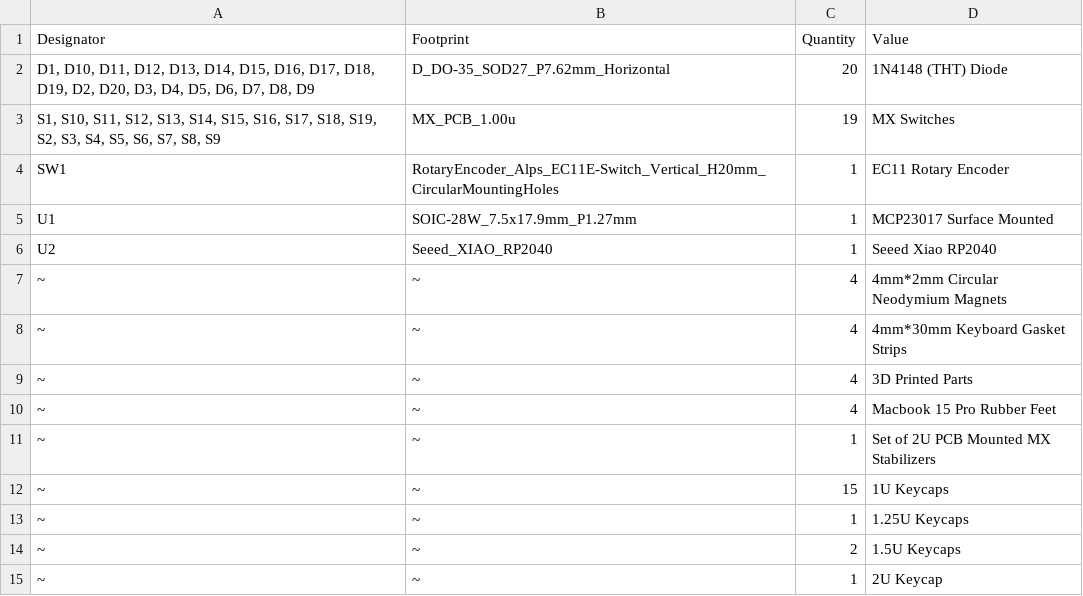
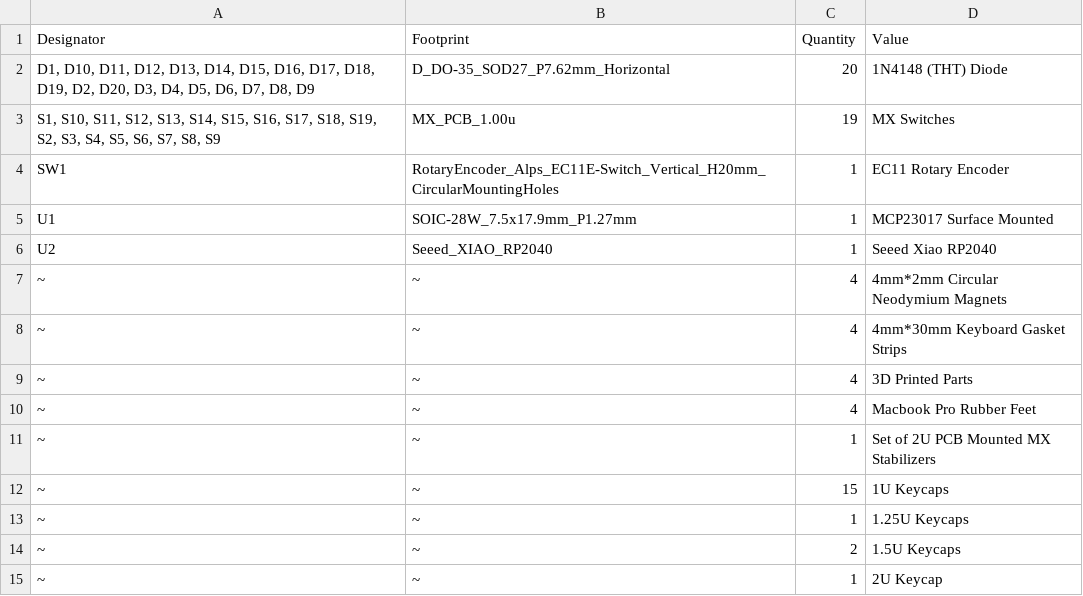
Before and after one commit to H3LLP/Val-Pad, a CSV file: bom.csv, drawn as a sheet.

Commit message:
Update BOM with new entries and corrected values

```diff
--- a/bom.csv
+++ b/bom.csv
@@ -9,3 +9,3 @@ U2,Seeed_XIAO_RP2040,1,Seeed Xiao RP2040
 ~,~,4,3D Printed Parts
-~,~,4,Macbook 15 Pro Rubber Feet
+~,~,4,Macbook Pro Rubber Feet
 ~,~,1,Set of 2U PCB Mounted MX Stabilizers
```
